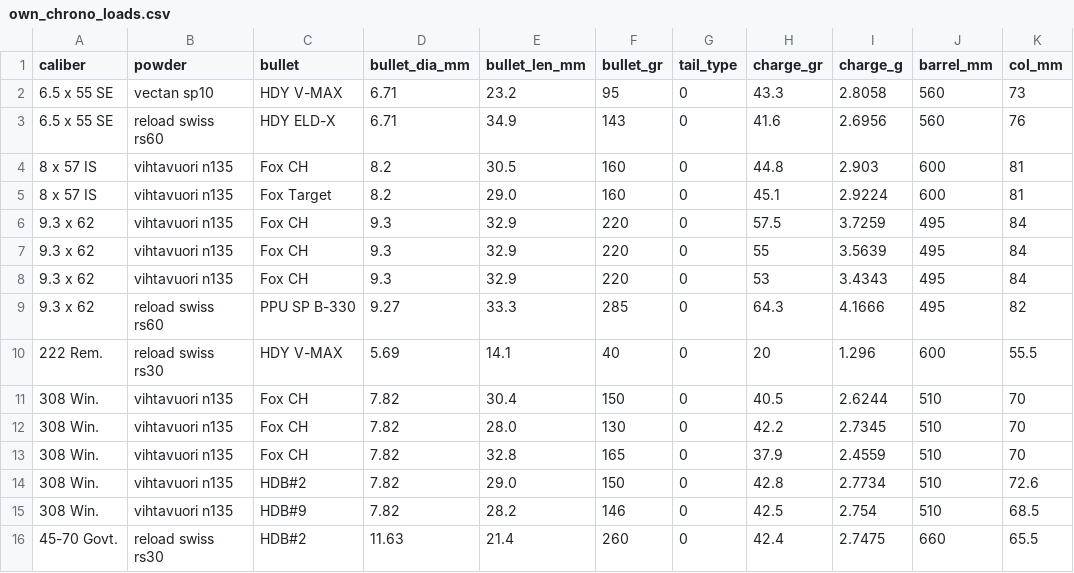
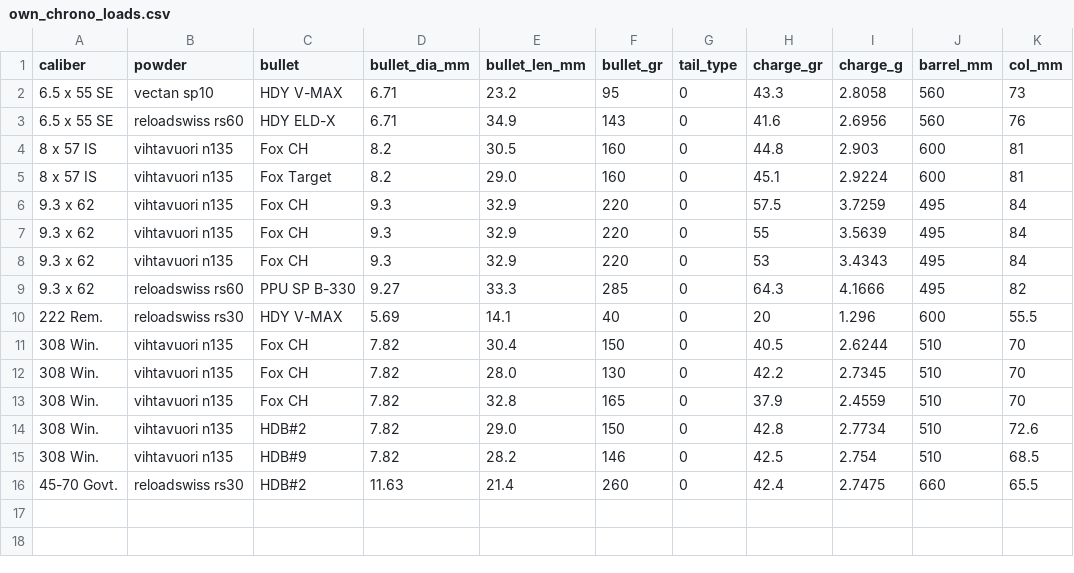
Before and after one commit to Schildkroet/ChamberSim-Reloaded, a CSV file: data/measurements/own_chrono_loads.csv, drawn as a sheet; only a part is shown; the diff names each change by its address in the sheet, - before the commit and + after, or states it on an @@ line.

```diff
--- a/data/measurements/own_chrono_loads.csv
+++ b/data/measurements/own_chrono_loads.csv
-B3 (powder): reload swiss rs60
+B3 (powder): reloadswiss rs60
-B9 (powder): reload swiss rs60
+B9 (powder): reloadswiss rs60
-B10 (powder): reload swiss rs30
+B10 (powder): reloadswiss rs30
-B16 (powder): reload swiss rs30
+B16 (powder): reloadswiss rs30
```
Also changed, not shown: 5 other files.
